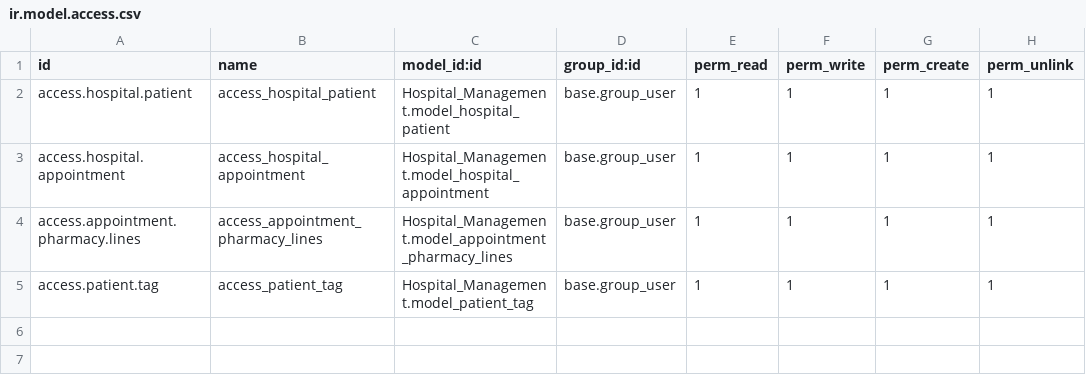
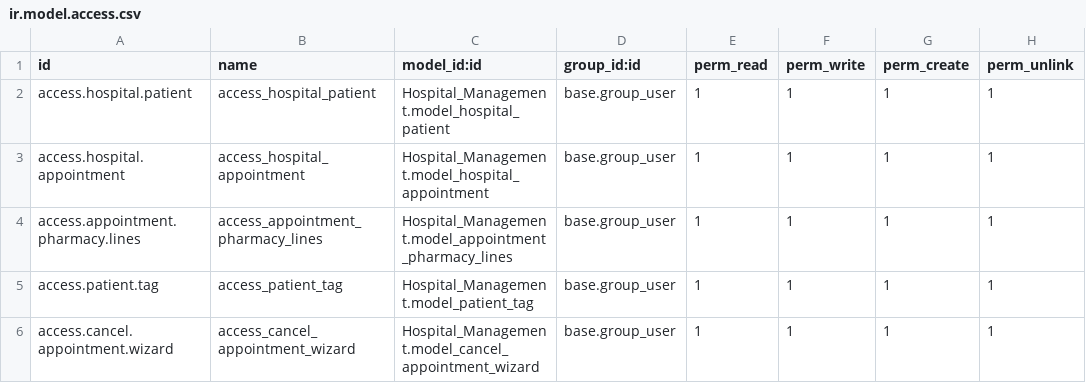
Before and after one commit to BasemWaled/Projects_Sample_Odoo, a CSV file: Hospital_Management/security/ir.model.access.csv, drawn as a sheet; the diff names each change by its address in the sheet, - before the commit and + after, or states it on an @@ line.

```diff
--- a/Hospital_Management/security/ir.model.access.csv
+++ b/Hospital_Management/security/ir.model.access.csv
+row 6: access.cancel.appointment.wizard | access_cancel_appointment_wizard | Hospital_Management.model_cancel_appointment_wizard | base.group_user | 1 | 1 | 1 | 1
```
Also changed, not shown: 4 other files.
